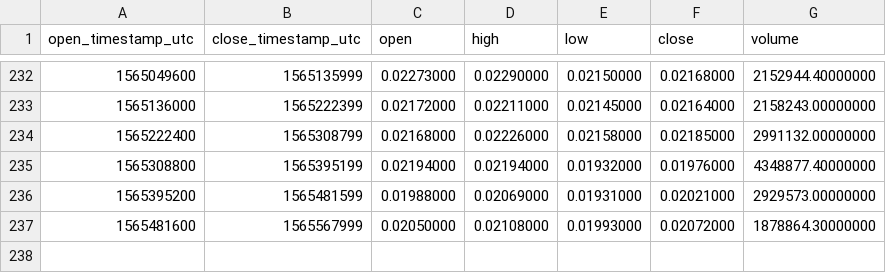
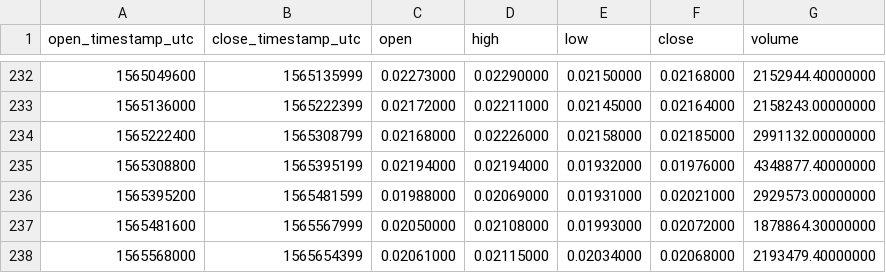
Before and after one commit to cryptobigbro/binance-TRXTUSD, a CSV file: binance-TRXTUSD-1d.csv, drawn as a sheet; only a part is shown, gaps mark what is left out.

```diff
--- a/binance-TRXTUSD-1d.csv
+++ b/binance-TRXTUSD-1d.csv
@@ -237 +237,2 @@ open_timestamp_utc,close_timestamp_utc,open,high,low,close,volume
 1565481600,1565567999,0.02050000,0.02108000,0.01993000,0.02072000,1878864.30000000
+1565568000,1565654399,0.02061000,0.02115000,0.02034000,0.02068000,2193479.40000000
```
Also changed, not shown: binance-TRXTUSD-1h.csv.
